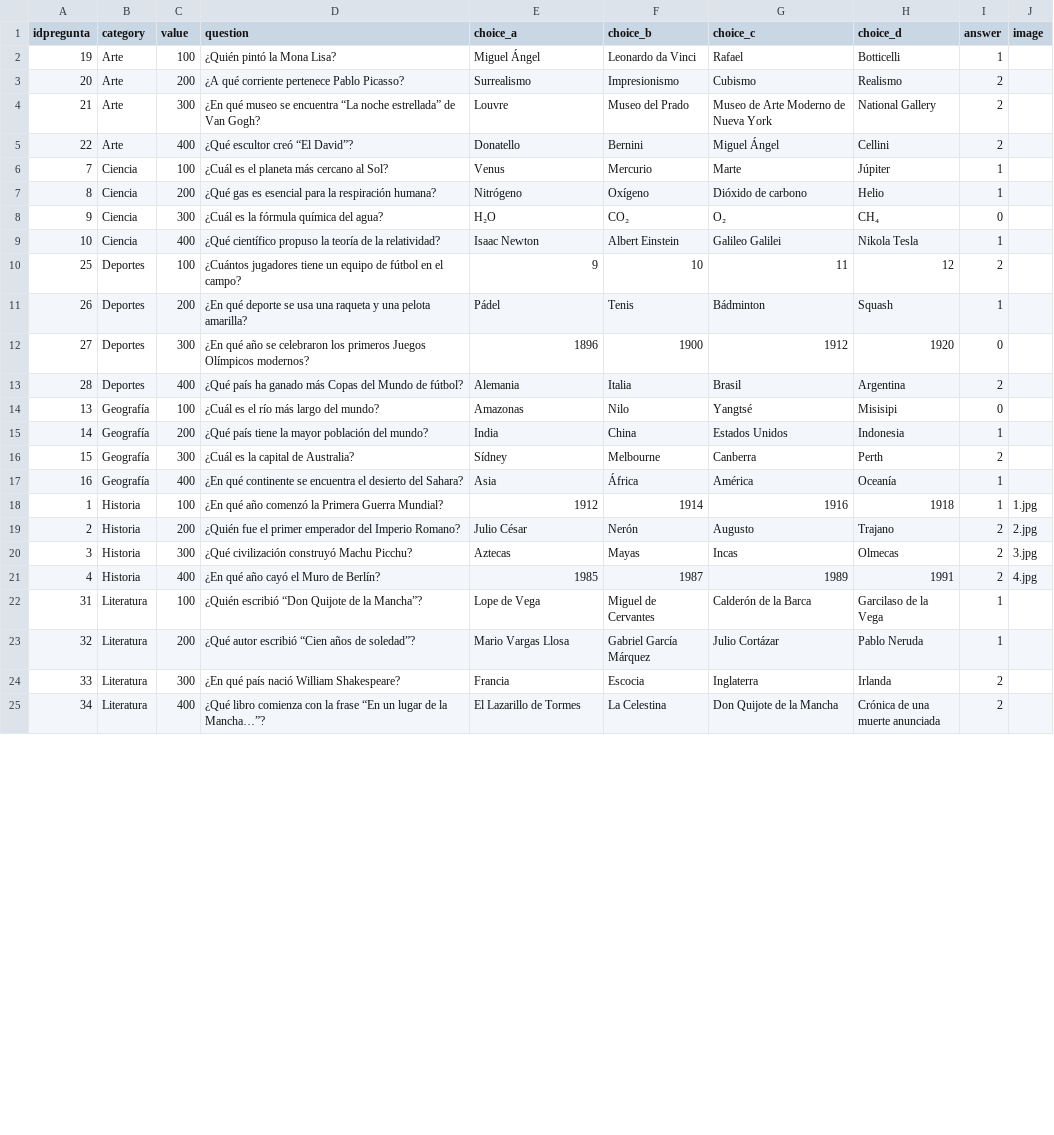
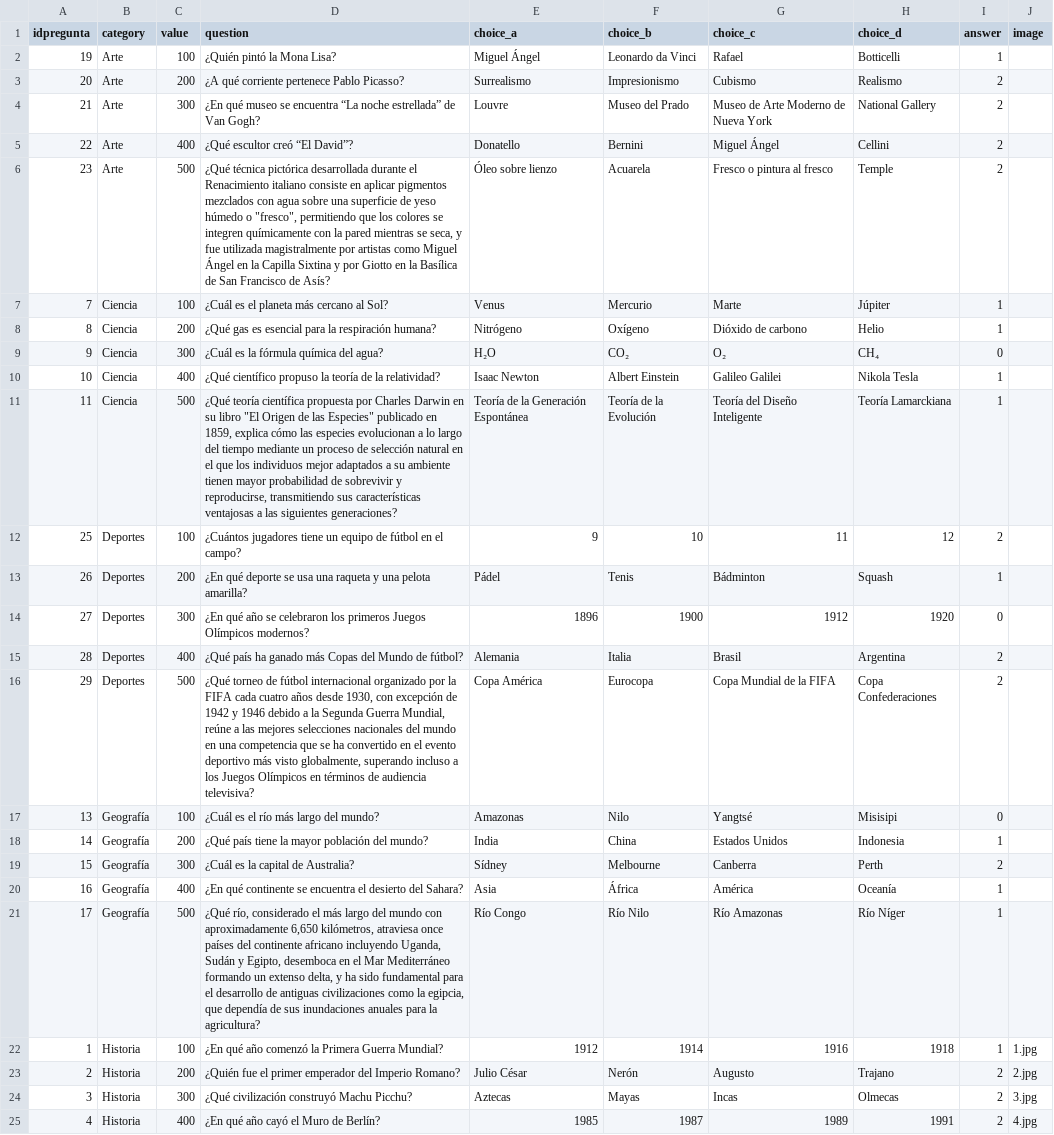
Before and after one commit to jccstgo/Painani-v2.1, a CSV file: data/usadas.csv, drawn as a sheet; only a part is shown; the shorter side is filled out with more unchanged rows; the diff covers the shown part only; the diff names each change by its address in the sheet, - before the commit and + after, or states it on an @@ line.

```diff
--- a/data/usadas.csv
+++ b/data/usadas.csv
+row 6: 23 | Arte | 500 | ¿Qué técnica pictórica desarrollada durante el Renacimiento italiano consiste en aplicar pigmentos mezclados con agua sobre una superficie de yeso húmedo o "fresco", permitiendo que los colores se integren químicamente con la pared mientras se seca, y fue utilizada magistralmente por artistas como Miguel Ángel en la Capilla Sixtina y por Giotto en la Basílica de San Francisco de Asís? | Óleo sobre lienzo | Acuarela | Fresco o pintura al fresco | Temple | 2
+row 11: 11 | Ciencia | 500 | ¿Qué teoría científica propuesta por Charles Darwin en su libro "El Origen de las Especies" publicado en 1859, explica cómo las especies evolucionan a lo largo del tiempo mediante un proceso de selección natural en el que los individuos mejor adaptados a su ambiente tienen mayor probabilidad de sobrevivir y reproducirse, transmitiendo sus características ventajosas a las siguientes generaciones? | Teoría de la Generación Espontánea | Teoría de la Evolución | Teoría del Diseño Inteligente | Teoría Lamarckiana | 1
+row 16: 29 | Deportes | 500 | ¿Qué torneo de fútbol internacional organizado por la FIFA cada cuatro años desde 1930, con excepción de 1942 y 1946 debido a la Segunda Guerra Mundial, reúne a las mejores selecciones nacionales del mundo en una competencia que se ha convertido en el evento deportivo más visto globalmente, superando incluso a los Juegos Olímpicos en términos de audiencia televisiva? | Copa América | Eurocopa | Copa Mundial de la FIFA | Copa Confederaciones | 2
+row 21: 17 | Geografía | 500 | ¿Qué río, considerado el más largo del mundo con aproximadamente 6,650 kilómetros, atraviesa once países del continente africano incluyendo Uganda, Sudán y Egipto, desemboca en el Mar Mediterráneo formando un extenso delta, y ha sido fundamental para el desarrollo de antiguas civilizaciones como la egipcia, que dependía de sus inundaciones anuales para la agricultura? | Río Congo | Río Nilo | Río Amazonas | Río Níger | 1
```
Also changed, not shown: 1 added row, 5 removed rows and 6 edited cells elsewhere in this file, 20 other files.
